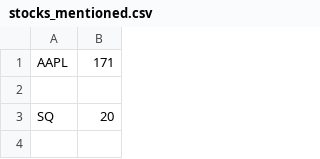
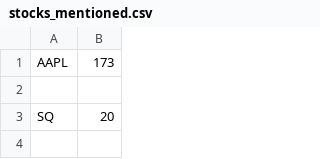
Before and after one commit to xConde/Condo, a CSV file: stocks_mentioned.csv, drawn as a sheet; only a part is shown.

```diff
--- a/stocks_mentioned.csv
+++ b/stocks_mentioned.csv
@@ -1,2 +1,2 @@
-AAPL,171
+AAPL,173
 
```
Also changed, not shown: 3 other files.
